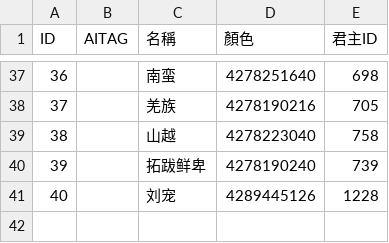
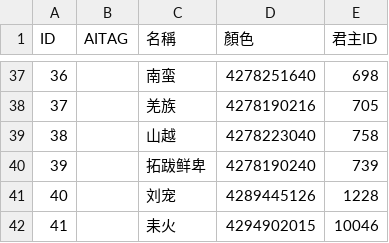
Before and after one commit to luiges90/ZHSAN2, a CSV file: core/assets/GameData/Scenario/194QXGJ 7/Faction.csv, drawn as a sheet; only a part is shown, gaps mark what is left out; the diff names each change by its address in the sheet, - before the commit and + after, or states it on an @@ line.

```diff
--- a/core/assets/GameData/Scenario/194QXGJ 7/Faction.csv
+++ b/core/assets/GameData/Scenario/194QXGJ 7/Faction.csv
+row 42: 41 |  | 耒火 | 4294902015 | 10046
```
Also changed, not shown: core/assets/GameData/Scenario/194QXGJ 7/Architecture.csv, core/assets/GameData/Scenario/194QXGJ 7/Person.csv, 1 other file.
